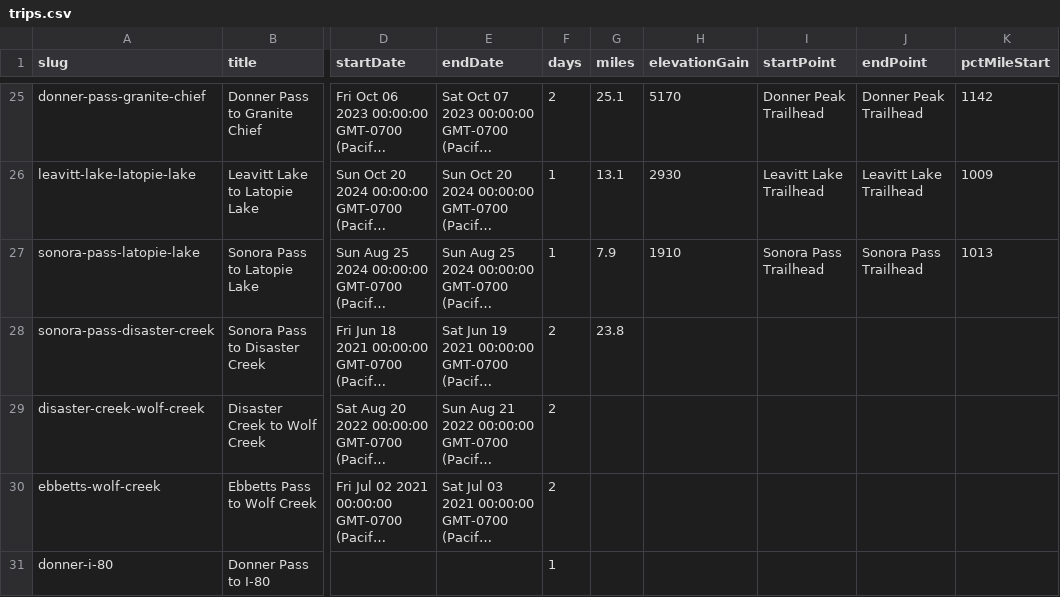
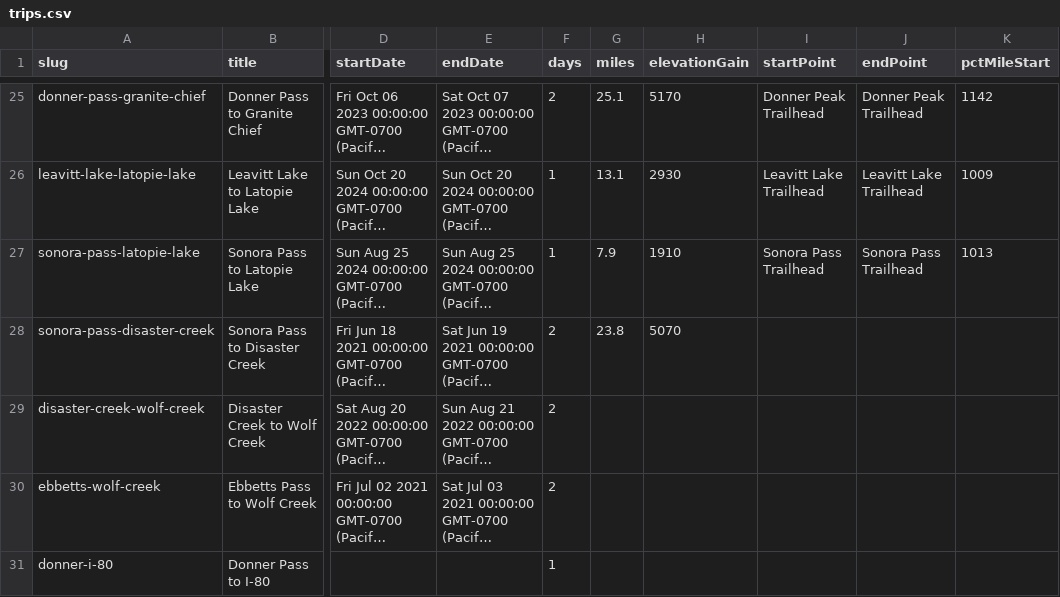
Before and after one commit to johnluckenbach-sys/pct-sierra, a CSV file: src/data/trips.csv, drawn as a sheet; only a part is shown, gaps mark what is left out; long unchanged cells end in …; the diff names each change by its address in the sheet, - before the commit and + after, or states it on an @@ line.

Commit message:
Auto-sync trips data from Google Sheet

```diff
--- a/src/data/trips.csv
+++ b/src/data/trips.csv
-H28 (elevationGain): (empty)
+H28 (elevationGain): 5070
```
